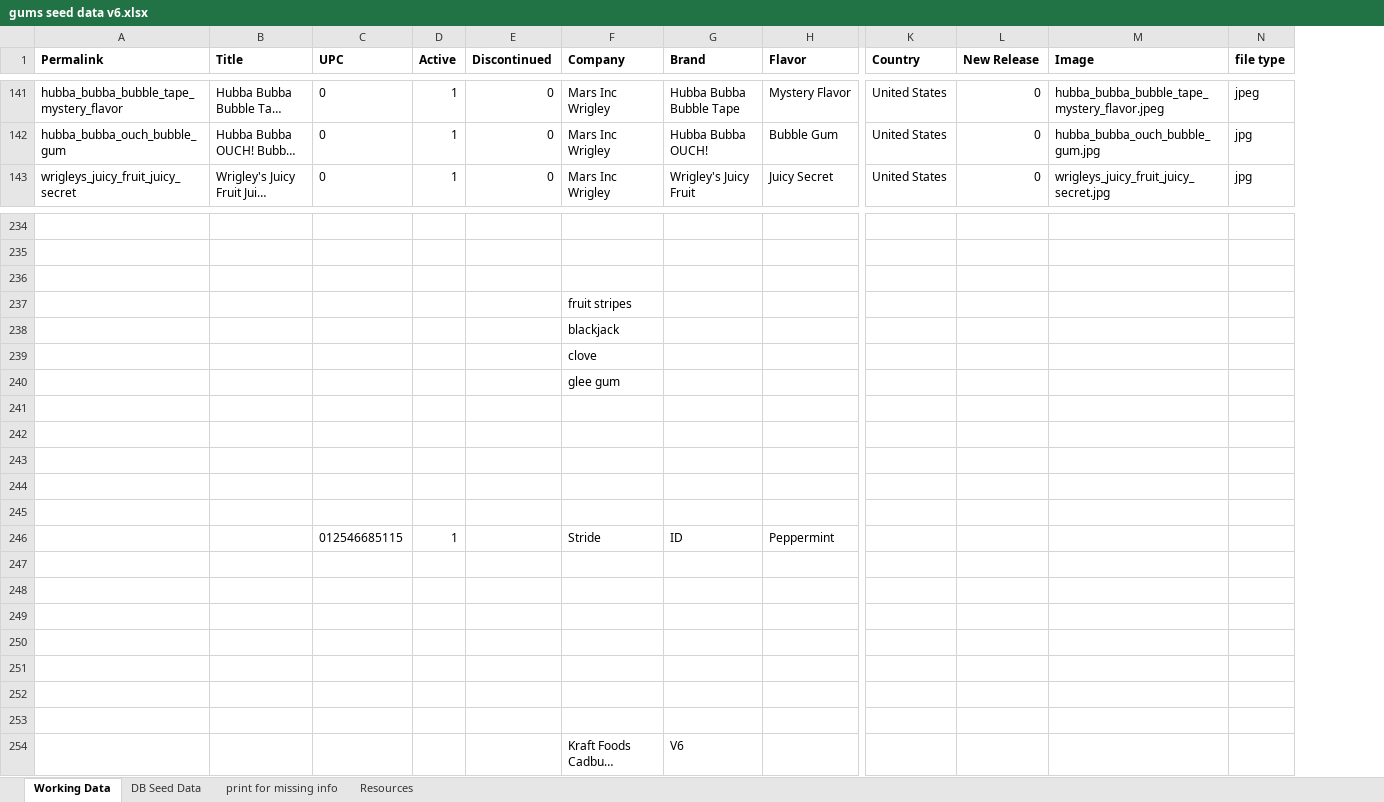
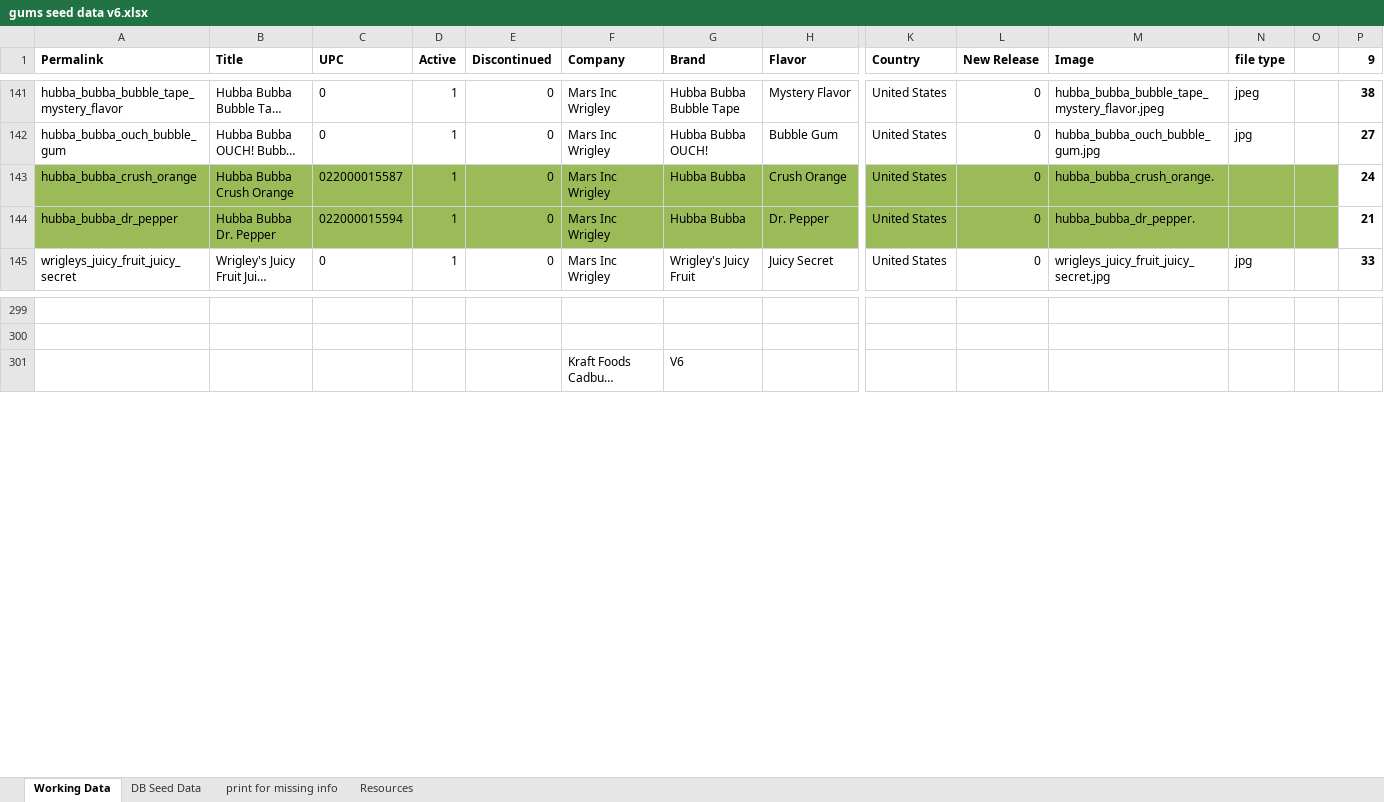
Before and after one commit to kevin-hoiland/ig, an Excel workbook: db/gums seed data v6.xlsx, sheet Working Data, drawn as a sheet; only a part is shown, gaps mark what is left out; long unchanged cells end in …; values as stored, in another font and other column widths than the file's, no borders; conditional formats not drawn; removed rows and columns are numbered as before the commit, all else as after; rows hold the shown columns only; the diff covers the shown part only; the diff names each change by its address in the sheet, - before the commit and + after, or states it on an @@ line.

Commit message:
html safe FAQs, updated rating text, and new seed data

```diff
--- a/db/gums seed data v6.xlsx (sheet Working Data)
+++ b/db/gums seed data v6.xlsx (sheet Working Data)
+column O, empty
+column P (9), rows 141-142: 38 | 27; row 145: 33
+row 143: hubba_bubba_crush_orange | Hubba Bubba Crush Orange | 022000015587 | 1 | 0 | Mars Inc Wrigley | Hubba Bubba | Crush Orange | United States | 0 | hubba_bubba_crush_orange. |  |  | 24
+row 144: hubba_bubba_dr_pepper | Hubba Bubba Dr. Pepper | 022000015594 | 1 | 0 | Mars Inc Wrigley | Hubba Bubba | Dr. Pepper | United States | 0 | hubba_bubba_dr_pepper. |  |  | 21
-row 236: (empty)
-row 237:  |  |  |  |  | fruit stripes
-row 238:  |  |  |  |  | blackjack
-row 239:  |  |  |  |  | clove
-row 240:  |  |  |  |  | glee gum
-row 241: (empty)
-row 242: (empty)
-row 243: (empty)
-row 244: (empty)
-row 245: (empty)
-row 246:  |  | 012546685115 | 1 |  | Stride | ID | Peppermint
-row 247: (empty)
-row 248: (empty)
-row 249: (empty)
-row 250: (empty)
-row 251: (empty)
-row 252: (empty)
-row 253: (empty)
```
Also changed, not shown: 100 added rows, 19 removed rows, 40 edited cells and cell formats elsewhere in this sheet, sheet DB Seed Data, formulas that keep their value, 4 other files.
